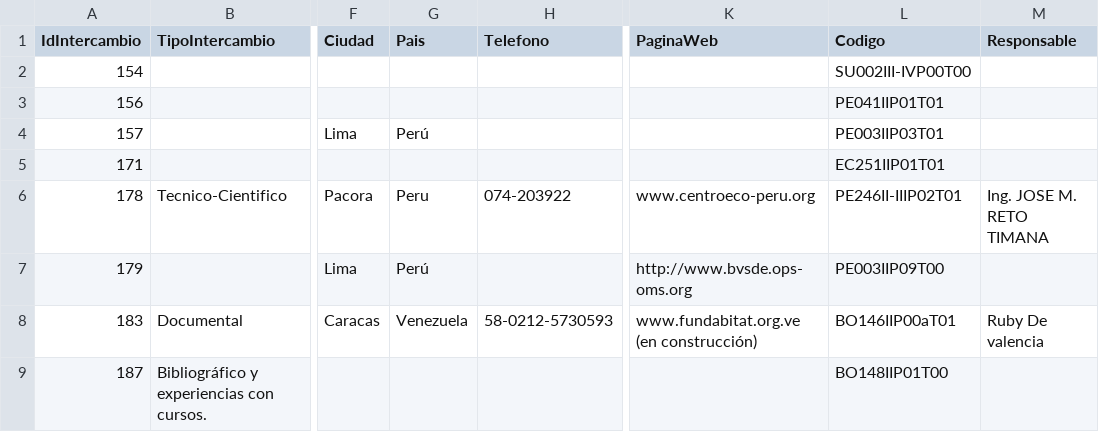
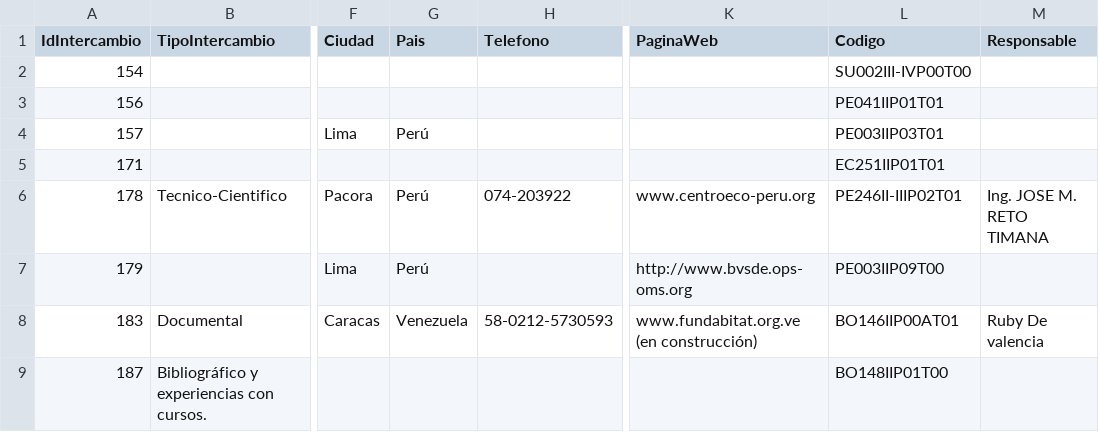
Before and after one commit to Anarvenezuela/retam-database, a CSV file: RetamMigration/src/main/resources/exportData/query/exportIntercambio.csv, drawn as a sheet; only a part is shown, gaps mark what is left out; the diff covers the shown part only; the diff names each change by its address in the sheet, - before the commit and + after, or states it on an @@ line.

Commit message:
Finished exchange migration.

```diff
--- a/RetamMigration/src/main/resources/exportData/query/exportIntercambio.csv
+++ b/RetamMigration/src/main/resources/exportData/query/exportIntercambio.csv
-G6 (Pais): Peru
+G6 (Pais): Perú
-L8 (Codigo): BO146IIP00aT01
+L8 (Codigo): BO146IIP00AT01
```
Also changed, not shown: 1 removed row and 3 edited cells elsewhere in this file, RetamMigration/src/main/resources/exportData/asIs/exportPais.csv, 4 other files.
